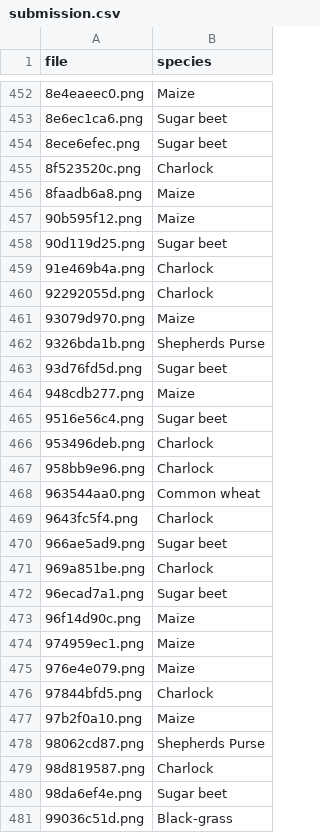
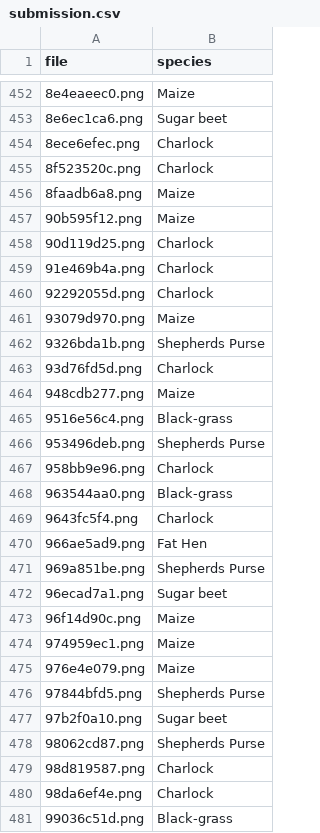
Before and after one commit to KellerBreno/LeafRecognition, a CSV file: data/submission.csv, drawn as a sheet; only a part is shown, gaps mark what is left out; the diff covers the shown part only.

```diff
--- a/data/submission.csv
+++ b/data/submission.csv
@@ -453,3 +453,3 @@ file,species
 8e6ec1ca6.png,Sugar beet
-8ece6efec.png,Sugar beet
+8ece6efec.png,Charlock
 8f523520c.png,Charlock
@@ -457,3 +457,3 @@ file,species
 90b595f12.png,Maize
-90d119d25.png,Sugar beet
+90d119d25.png,Charlock
 91e469b4a.png,Charlock
@@ -462,11 +462,11 @@ file,species
 9326bda1b.png,Shepherds Purse
-93d76fd5d.png,Sugar beet
+93d76fd5d.png,Charlock
 948cdb277.png,Maize
-9516e56c4.png,Sugar beet
-953496deb.png,Charlock
+9516e56c4.png,Black-grass
+953496deb.png,Shepherds Purse
 958bb9e96.png,Charlock
-963544aa0.png,Common wheat
+963544aa0.png,Black-grass
 9643fc5f4.png,Charlock
-966ae5ad9.png,Sugar beet
-969a851be.png,Charlock
+966ae5ad9.png,Fat Hen
+969a851be.png,Shepherds Purse
 96ecad7a1.png,Sugar beet
@@ -475,7 +475,7 @@ file,species
 976e4e079.png,Maize
-97844bfd5.png,Charlock
-97b2f0a10.png,Maize
+97844bfd5.png,Shepherds Purse
+97b2f0a10.png,Sugar beet
 98062cd87.png,Shepherds Purse
 98d819587.png,Charlock
-98da6ef4e.png,Sugar beet
+98da6ef4e.png,Charlock
 99036c51d.png,Black-grass
```
Also changed, not shown: 166 edited cells elsewhere in this file, 5 other files.
